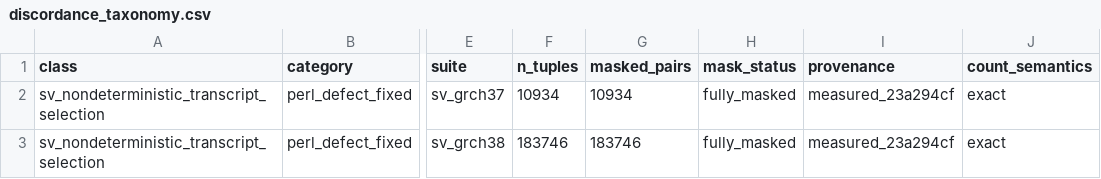
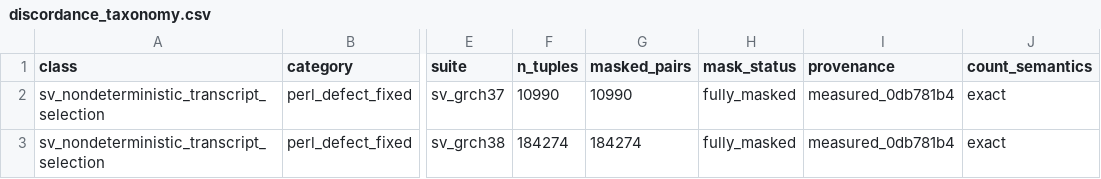
Before and after one commit to natera-open-source/vep-rs, a CSV file: manuscript/data/discordance_taxonomy.csv, drawn as a sheet; only a part is shown, gaps mark what is left out; the diff covers the shown part only; the diff names each change by its address in the sheet, - before the commit and + after, or states it on an @@ line.

Commit message:
Extend the SV comparator masks to their second sides
The cross-chromosome mask gains its vep-rs side: the intergenic_variant row
vep-rs writes for a record whose every Perl tuple named a transcript on
another chromosome is excluded, since that row is what Perl writes for the
record in isolation. The transcript-selection mask gains the mate allele of
a breakend above --max_sv_size that Perl never wrote, gated on the mate lying
within 5 kb of the cached transcript span, and widens its scope to the two
symbolic ALT types Perl keeps with vep_skip for want of a Sequence Ontology
term and vep-rs annotates as spans, CPX and CTX, with both direction guards
unchanged. The SNP/indel registry's excluding rules are applied to the SV
comparator's pairs.

Each layer writes its own counter to the report's adjusted block. The
transcript span index is read from the same cache as the chromosome index,
in one pass. The start co-emission predicate's docstring names the route
Perl's start_lost takes on a sequence allele (the fixed-offset read in
_inv_start_altered on most pairs, the peptide route on the rest) and the
structural-allele arm.

The taxonomy counts every one-sided SV class on both engines' sides, each
tuple attributed to one class, and every pair class in pairs; the counts are
measured on the build the provenance column names per row.

Signed-off-by: Matthew Porter <maporter@natera.com>

```diff
--- a/manuscript/data/discordance_taxonomy.csv
+++ b/manuscript/data/discordance_taxonomy.csv
-F2 (n_tuples): 10934
+F2 (n_tuples): 10990
-G2 (masked_pairs): 10934
+G2 (masked_pairs): 10990
-I2:I3 (provenance): measured_23a294cf
+I2:I3 (provenance): measured_0db781b4
-F3 (n_tuples): 183746
+F3 (n_tuples): 184274
-G3 (masked_pairs): 183746
+G3 (masked_pairs): 184274
```
Also changed, not shown: 3 added rows and 10 edited cells elsewhere in this file, 4 other files.
